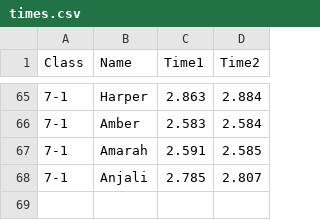
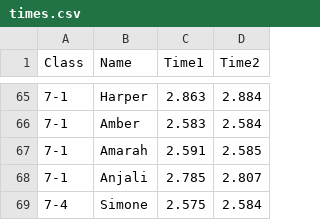
Before and after one commit to gschwiersch/pinewood_derby, a CSV file: times.csv, drawn as a sheet; only a part is shown, gaps mark what is left out.

Commit message:
Update times.csv

```diff
--- a/times.csv
+++ b/times.csv
@@ -68 +68,2 @@ Class,Name,Time1,Time2
 7-1,Anjali,2.785,2.807
+7-4,Simone,2.575,2.584
```
